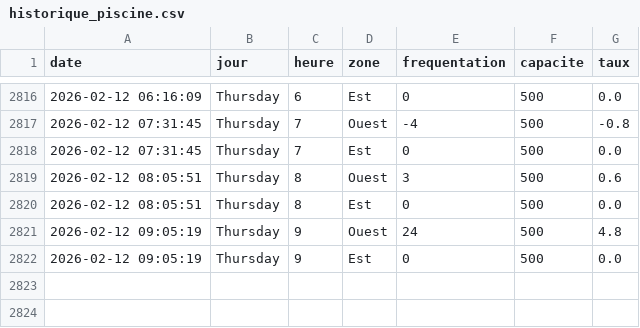
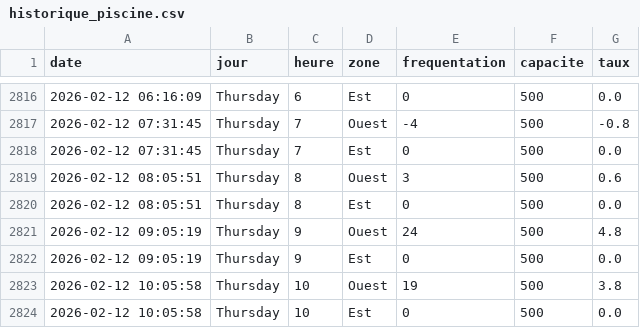
Before and after one commit to WilliamOlivers/piscine-scrapper, a CSV file: historique_piscine.csv, drawn as a sheet; only a part is shown, gaps mark what is left out.

```diff
--- a/historique_piscine.csv
+++ b/historique_piscine.csv
@@ -2822 +2822,3 @@ date,jour,heure,zone,frequentation,capacite,taux
 2026-02-12 09:05:19,Thursday,9,Est,0,500,0.0
+2026-02-12 10:05:58,Thursday,10,Ouest,19,500,3.8
+2026-02-12 10:05:58,Thursday,10,Est,0,500,0.0
```
